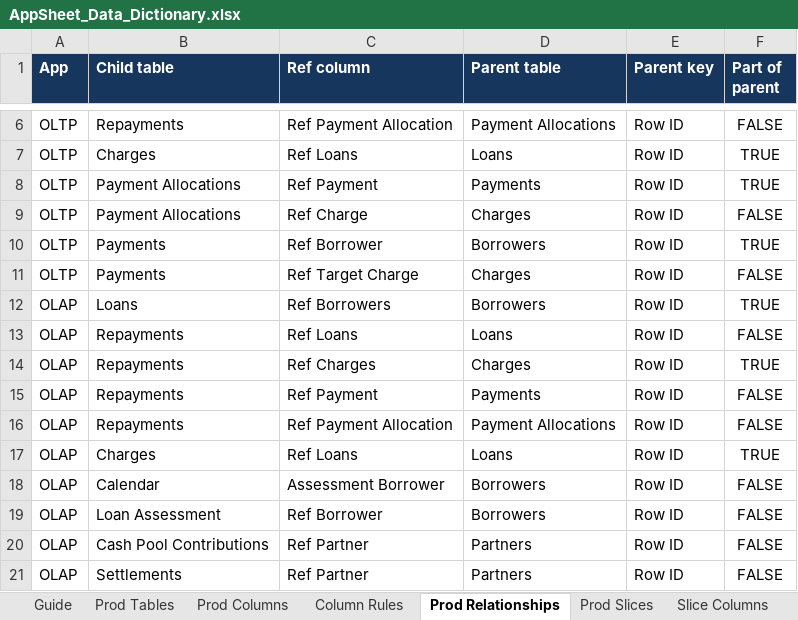
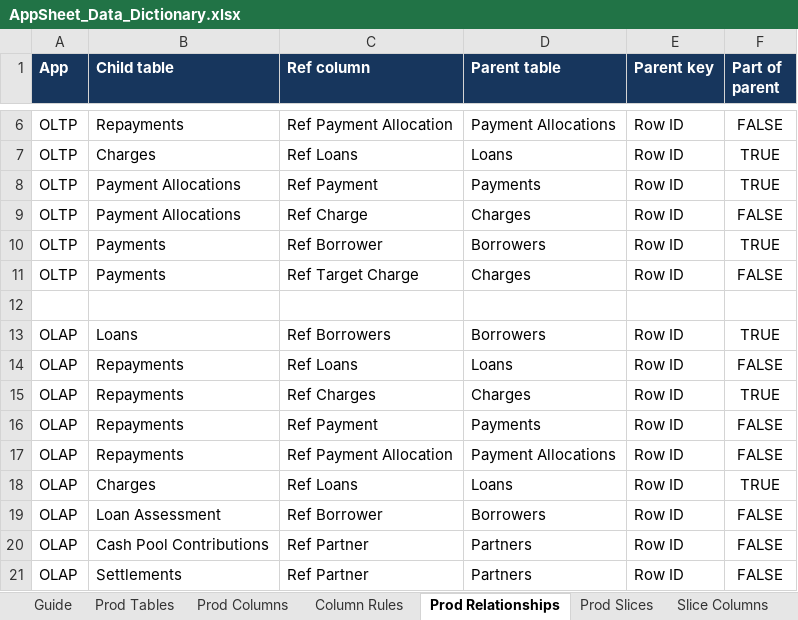
Before and after one commit to welct0407/MW-Credit-App, an Excel workbook: Documents/AppSheet_Data_Dictionary.xlsx, sheet Prod Relationships, drawn as a sheet; only a part is shown, gaps mark what is left out; values as stored, in another font and other column widths than the file's, no borders; removed rows and columns are numbered as before the commit, all else as after; the diff names each change by its address in the sheet, - before the commit and + after, or states it on an @@ line.

Commit message:
Promote SQL loan assessment to production OLAP and verify readback

```diff
--- a/Documents/AppSheet_Data_Dictionary.xlsx (sheet Prod Relationships)
+++ b/Documents/AppSheet_Data_Dictionary.xlsx (sheet Prod Relationships)
+row 12: (empty)
-row 18: OLAP | Calendar | Assessment Borrower | Borrowers | Row ID | FALSE
```
Also changed, not shown: sheet Column Rules, sheet Prod Columns, sheet Dev Differences, sheet Slice Columns, sheet Prod Tables, sheet App Settings, 1 more sheet, 23 other files.
